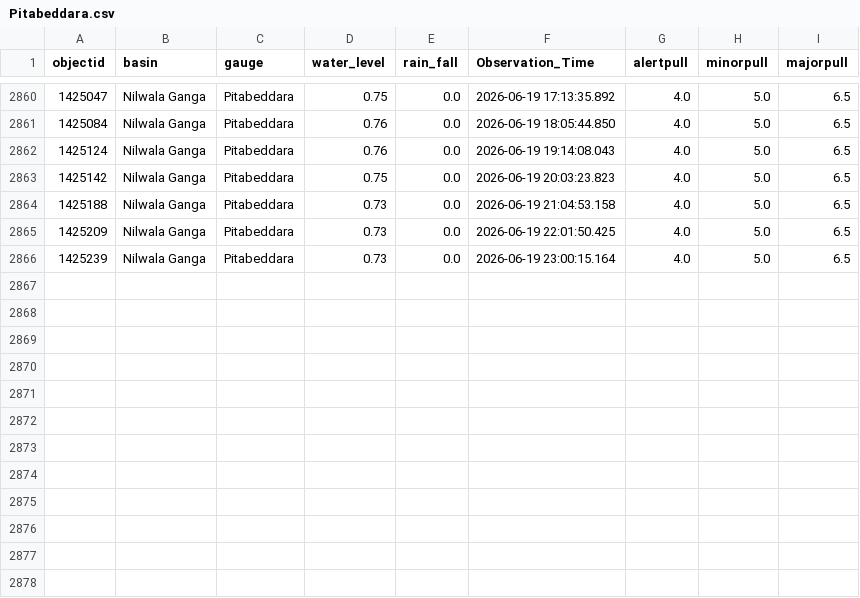
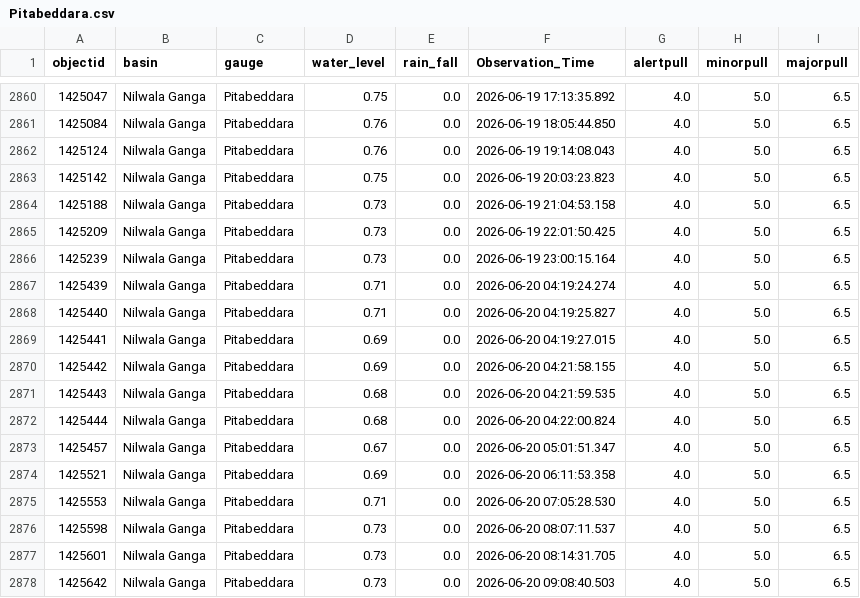
Before and after one commit to hhumal/Irrigation-Dept-Manual-River-Gauge-Readings, a CSV file: Station_Rainfall_CSVs/Pitabeddara.csv, drawn as a sheet; only a part is shown, gaps mark what is left out.

```diff
--- a/Station_Rainfall_CSVs/Pitabeddara.csv
+++ b/Station_Rainfall_CSVs/Pitabeddara.csv
@@ -2866 +2866,13 @@ objectid,basin,gauge,water_level,rain_fall,Observation_Time,alertpull,minorpull,
 1425239,Nilwala Ganga,Pitabeddara,0.73,0.0,2026-06-19 23:00:15.164,4.0,5.0,6.5
+1425439,Nilwala Ganga,Pitabeddara,0.71,0.0,2026-06-20 04:19:24.274,4.0,5.0,6.5
+1425440,Nilwala Ganga,Pitabeddara,0.71,0.0,2026-06-20 04:19:25.827,4.0,5.0,6.5
+1425441,Nilwala Ganga,Pitabeddara,0.69,0.0,2026-06-20 04:19:27.015,4.0,5.0,6.5
+1425442,Nilwala Ganga,Pitabeddara,0.69,0.0,2026-06-20 04:21:58.155,4.0,5.0,6.5
+1425443,Nilwala Ganga,Pitabeddara,0.68,0.0,2026-06-20 04:21:59.535,4.0,5.0,6.5
+1425444,Nilwala Ganga,Pitabeddara,0.68,0.0,2026-06-20 04:22:00.824,4.0,5.0,6.5
+1425457,Nilwala Ganga,Pitabeddara,0.67,0.0,2026-06-20 05:01:51.347,4.0,5.0,6.5
+1425521,Nilwala Ganga,Pitabeddara,0.69,0.0,2026-06-20 06:11:53.358,4.0,5.0,6.5
+1425553,Nilwala Ganga,Pitabeddara,0.71,0.0,2026-06-20 07:05:28.530,4.0,5.0,6.5
+1425598,Nilwala Ganga,Pitabeddara,0.73,0.0,2026-06-20 08:07:11.537,4.0,5.0,6.5
+1425601,Nilwala Ganga,Pitabeddara,0.73,0.0,2026-06-20 08:14:31.705,4.0,5.0,6.5
+1425642,Nilwala Ganga,Pitabeddara,0.73,0.0,2026-06-20 09:08:40.503,4.0,5.0,6.5
```
Also changed, not shown: Station_Rainfall_CSVs/Deraniyagala.csv, Station_Rainfall_CSVs/Glencourse.csv, 37 other files.
